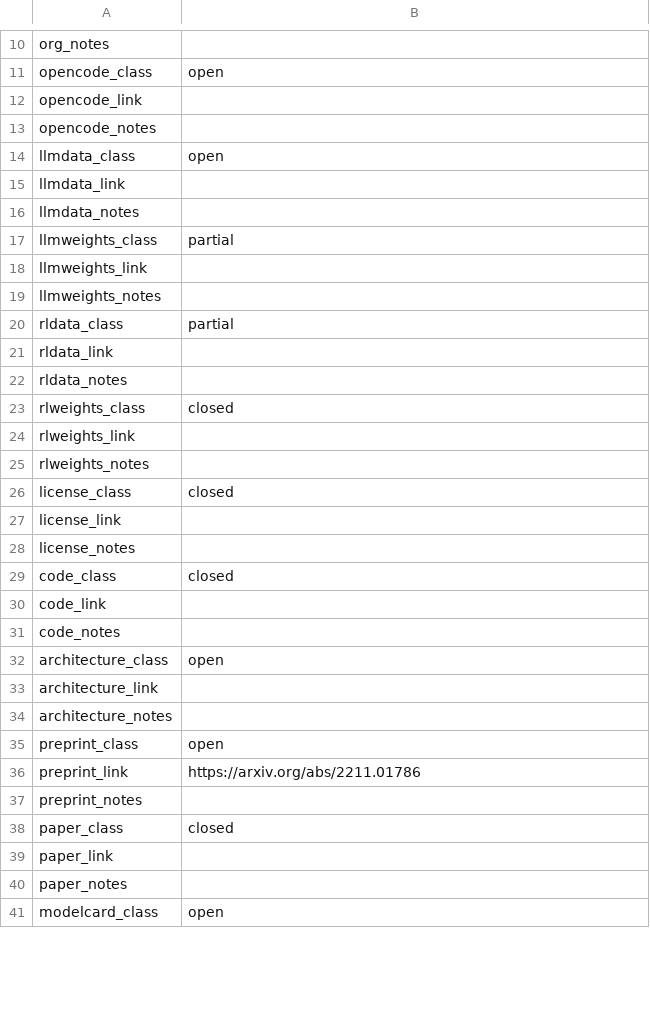
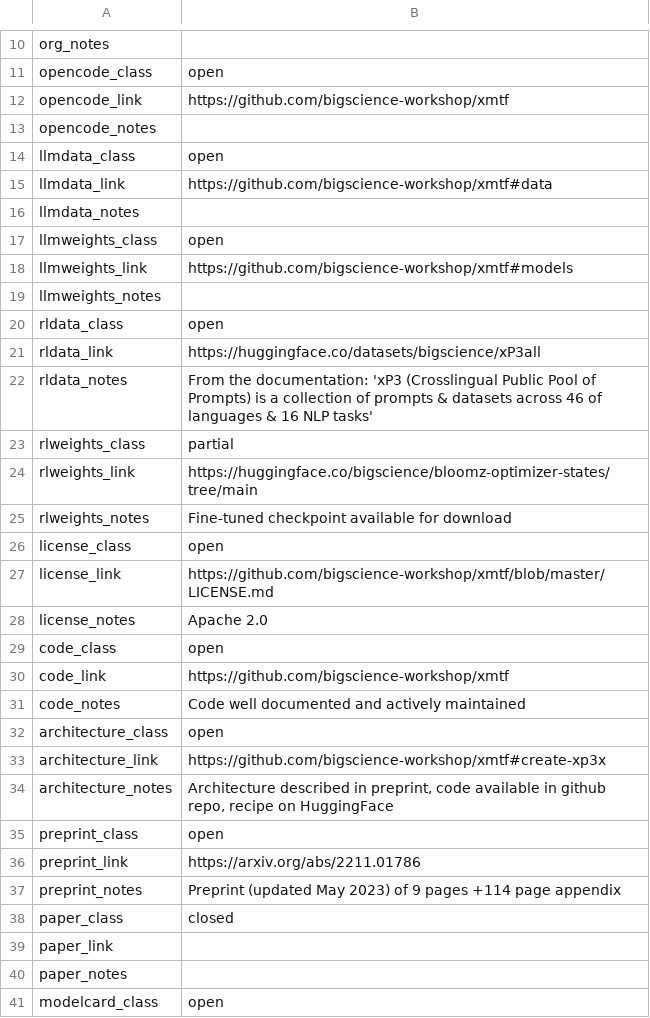
Before and after one commit to opening-up-chatgpt/opening-up-chatgpt.github.io, a CSV file: projects/xmtf.csv, drawn as a sheet; only a part is shown, gaps mark what is left out; the diff covers the shown part only.

Commit message:
Update xmtf.csv

```diff
--- a/projects/xmtf.csv
+++ b/projects/xmtf.csv
@@ -11,28 +11,28 @@ org_notes,""
 opencode_class,"open"
-opencode_link,""
+opencode_link,"https://github.com/bigscience-workshop/xmtf"
 opencode_notes,""
 llmdata_class,"open"
-llmdata_link,""
+llmdata_link,"https://github.com/bigscience-workshop/xmtf#data"
 llmdata_notes,""
-llmweights_class,"partial"
-llmweights_link,""
+llmweights_class,"open"
+llmweights_link,"https://github.com/bigscience-workshop/xmtf#models"
 llmweights_notes,""
-rldata_class,"partial"
-rldata_link,""
-rldata_notes,""
-rlweights_class,"closed"
-rlweights_link,""
-rlweights_notes,""
-license_class,"closed"
-license_link,""
-license_notes,""
-code_class,"closed"
-code_link,""
-code_notes,""
+rldata_class,"open"
+rldata_link,"https://huggingface.co/datasets/bigscience/xP3all"
+rldata_notes,"From the documentation: 'xP3 (Crosslingual Public Pool of Prompts) is a collection of prompts & datasets across 46 of languages & 16 NLP tasks'"
+rlweights_class,"partial"
+rlweights_link,"https://huggingface.co/bigscience/bloomz-optimizer-states/tree/main"
+rlweights_notes,"Fine-tuned checkpoint available for download"
+license_class,"open"
+license_link,"https://github.com/bigscience-workshop/xmtf/blob/master/LICENSE.md"
+license_notes,"Apache 2.0"
+code_class,"open"
+code_link,"https://github.com/bigscience-workshop/xmtf"
+code_notes,"Code well documented and actively maintained"
 architecture_class,"open"
-architecture_link,""
-architecture_notes,""
+architecture_link,"https://github.com/bigscience-workshop/xmtf#create-xp3x"
+architecture_notes,"Architecture described in preprint, code available in github repo, recipe on HuggingFace"
 preprint_class,"open"
 preprint_link,"https://arxiv.org/abs/2211.01786"
-preprint_notes,""
+preprint_notes,"Preprint (updated May 2023) of 9 pages +114 page appendix"
 paper_class,"closed"
```
Also changed, not shown: 2 edited cells elsewhere in this file.
